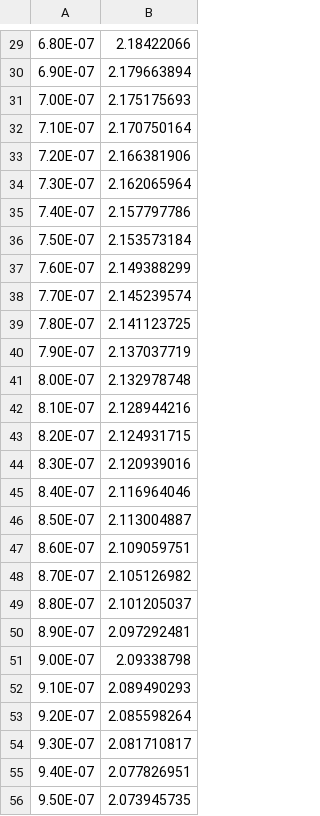
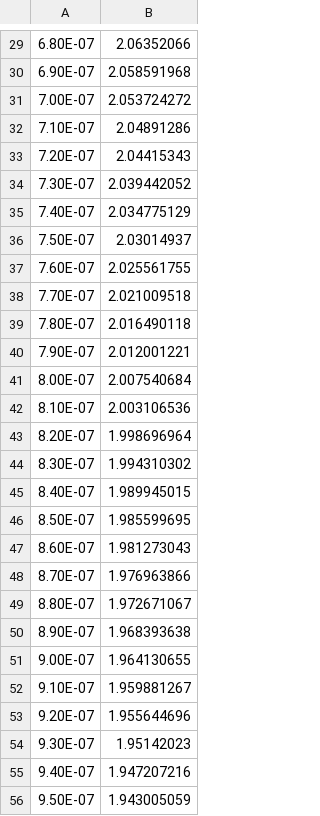
Before and after one commit to elizaleung830/SC-generation-stimulation, a CSV file: SCG_Stimulation/Benchmark/laserfun/Escale_M_2020/reference_data/COMSOL_LNOI_te.csv, drawn as a sheet; only a part is shown, gaps mark what is left out; the diff covers the shown part only.

```diff
--- a/SCG_Stimulation/Benchmark/laserfun/Escale_M_2020/reference_data/COMSOL_LNOI_te.csv
+++ b/SCG_Stimulation/Benchmark/laserfun/Escale_M_2020/reference_data/COMSOL_LNOI_te.csv
@@ -29,28 +29,28 @@
-6.80E-07,2.18422066
-6.90E-07,2.179663894
-7.00E-07,2.175175693
-7.10E-07,2.170750164
-7.20E-07,2.166381906
-7.30E-07,2.162065964
-7.40E-07,2.157797786
-7.50E-07,2.153573184
-7.60E-07,2.149388299
-7.70E-07,2.145239574
-7.80E-07,2.141123725
-7.90E-07,2.137037719
-8.00E-07,2.132978748
-8.10E-07,2.128944216
-8.20E-07,2.124931715
-8.30E-07,2.120939016
-8.40E-07,2.116964046
-8.50E-07,2.113004887
-8.60E-07,2.109059751
-8.70E-07,2.105126982
-8.80E-07,2.101205037
-8.90E-07,2.097292481
-9.00E-07,2.09338798
-9.10E-07,2.089490293
-9.20E-07,2.085598264
-9.30E-07,2.081710817
-9.40E-07,2.077826951
-9.50E-07,2.073945735
+6.80E-07,2.06352066
+6.90E-07,2.058591968
+7.00E-07,2.053724272
+7.10E-07,2.04891286
+7.20E-07,2.04415343
+7.30E-07,2.039442052
+7.40E-07,2.034775129
+7.50E-07,2.03014937
+7.60E-07,2.025561755
+7.70E-07,2.021009518
+7.80E-07,2.016490118
+7.90E-07,2.012001221
+8.00E-07,2.007540684
+8.10E-07,2.003106536
+8.20E-07,1.998696964
+8.30E-07,1.994310302
+8.40E-07,1.989945015
+8.50E-07,1.985599695
+8.60E-07,1.981273043
+8.70E-07,1.976963866
+8.80E-07,1.972671067
+8.90E-07,1.968393638
+9.00E-07,1.964130655
+9.10E-07,1.959881267
+9.20E-07,1.955644696
+9.30E-07,1.95142023
+9.40E-07,1.947207216
+9.50E-07,1.943005059
```
Also changed, not shown: 4 added rows and 89 edited cells elsewhere in this file, 17 other files.
